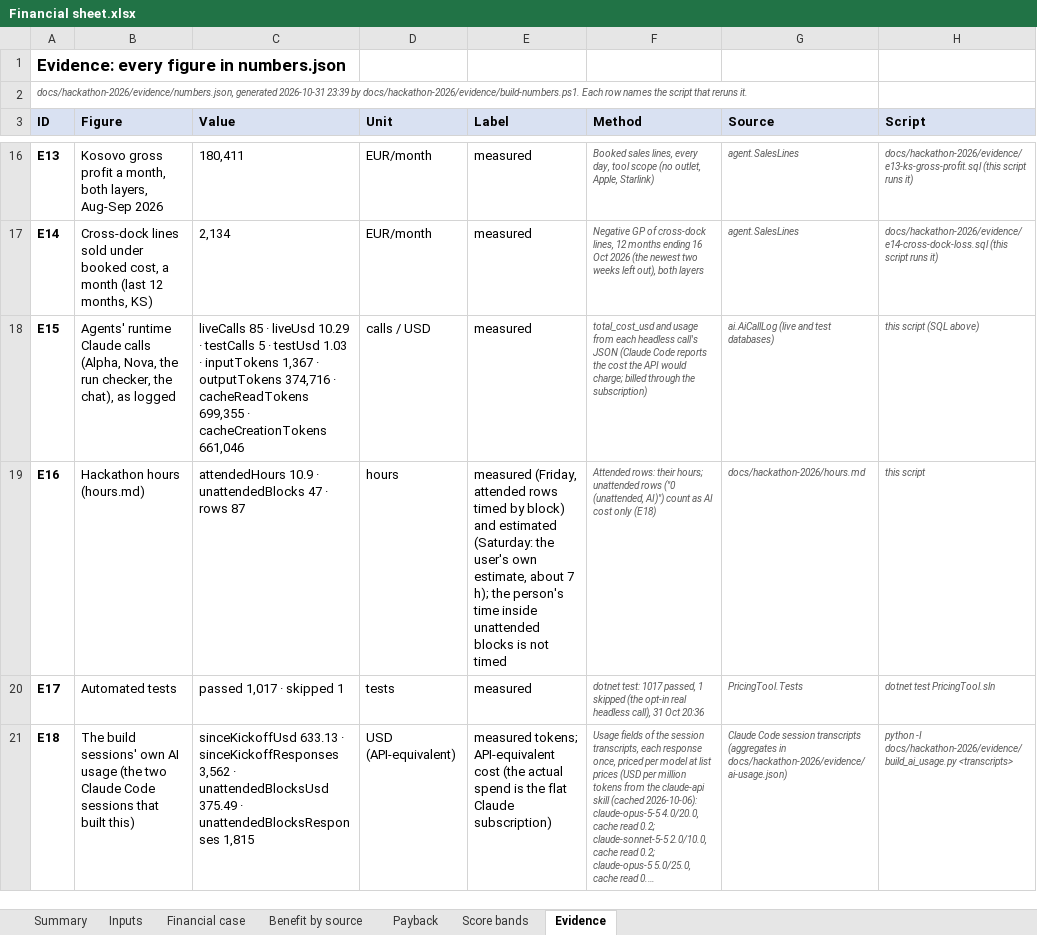
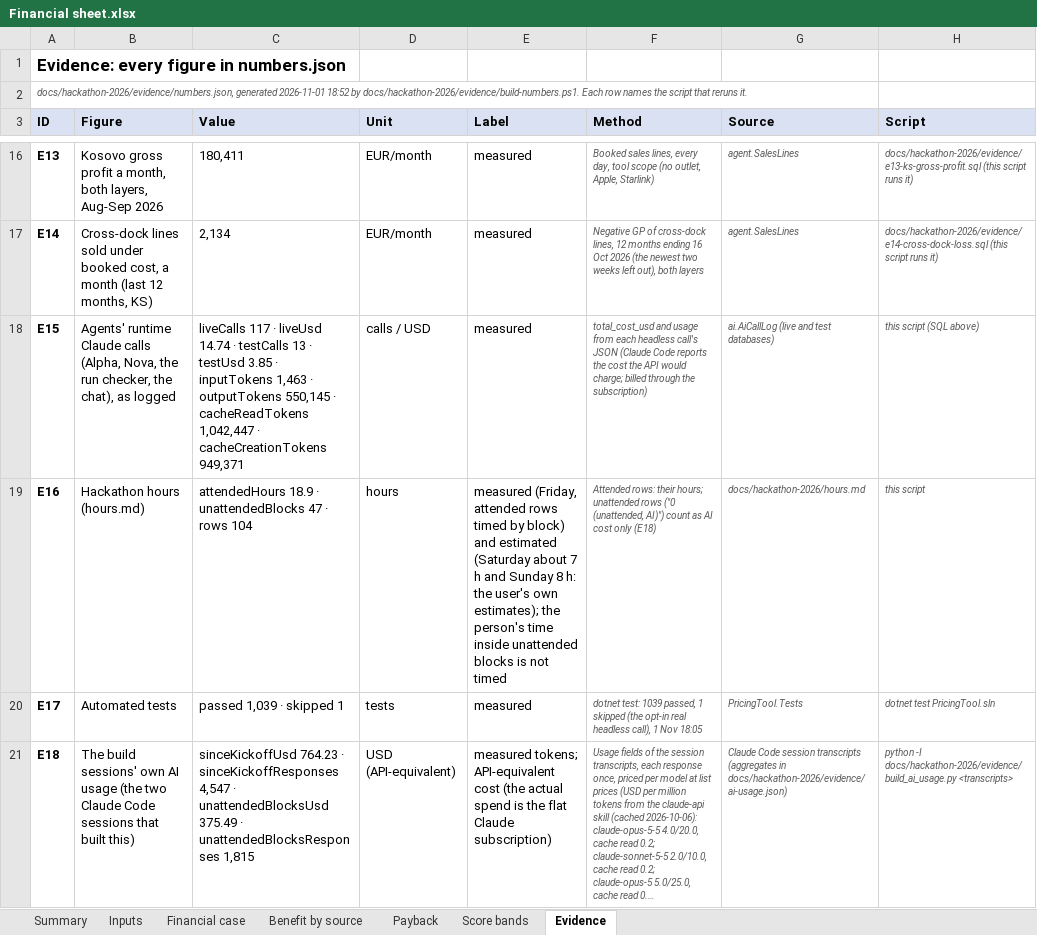
Before and after one commit to shkumbimgjirafa/Gjirafa-DynamicDiscounts, an Excel workbook: docs/hackathon-2026/Financial sheet.xlsx, sheet Evidence, drawn as a sheet; only a part is shown, gaps mark what is left out; long unchanged cells end in …; values as stored, in another font and other column widths than the file's, no borders; the diff covers the shown part only; the diff names each change by its address in the sheet, - before the commit and + after, or states it on an @@ line.

```diff
--- a/docs/hackathon-2026/Financial sheet.xlsx (sheet Evidence)
+++ b/docs/hackathon-2026/Financial sheet.xlsx (sheet Evidence)
-A2 (ID): docs/hackathon-2026/evidence/numbers.json, generated 2026-10-31 23:39 by docs/hackathon-2026/evidence/build-numbers.ps1.…
+A2 (ID): docs/hackathon-2026/evidence/numbers.json, generated 2026-11-01 18:52 by docs/hackathon-2026/evidence/build-numbers.ps1.…
-C18 (Value): liveCalls 85 · liveUsd 10.29 · testCalls 5 · testUsd 1.03 · inputTokens 1,367 · outputTokens 374,716 · cacheReadTokens 699,355 · cacheCreationTokens 661,046
+C18 (Value): liveCalls 117 · liveUsd 14.74 · testCalls 13 · testUsd 3.85 · inputTokens 1,463 · outputTokens 550,145 · cacheReadTokens 1,042,447 · cacheCreationTokens 949,371
-C19 (Value): attendedHours 10.9 · unattendedBlocks 47 · rows 87
+C19 (Value): attendedHours 18.9 · unattendedBlocks 47 · rows 104
-E19 (Label): …and estimated (Saturday: the user's own estimate, about 7 h); the person's…
+E19 (Label): …and estimated (Saturday about 7 h and Sunday 8 h: the user's own estimates); the person's…
-C20 (Value): passed 1,017 · skipped 1
+C20 (Value): passed 1,039 · skipped 1
-F20 (Method): dotnet test: 1017 passed, 1 skipped (the opt-in real headless call), 31 Oct 20:36
+F20 (Method): dotnet test: 1039 passed, 1 skipped (the opt-in real headless call), 1 Nov 18:05
-C21 (Value): sinceKickoffUsd 633.13 · sinceKickoffResponses 3,562 · unattendedBlocksUsd…
+C21 (Value): sinceKickoffUsd 764.23 · sinceKickoffResponses 4,547 · unattendedBlocksUsd…
```
Also changed, not shown: 1 added row and 10 edited cells elsewhere in this sheet, sheet Inputs, sheet Payback, sheet Summary, sheet Financial case, sheet Benefit by source, 19 other files.
